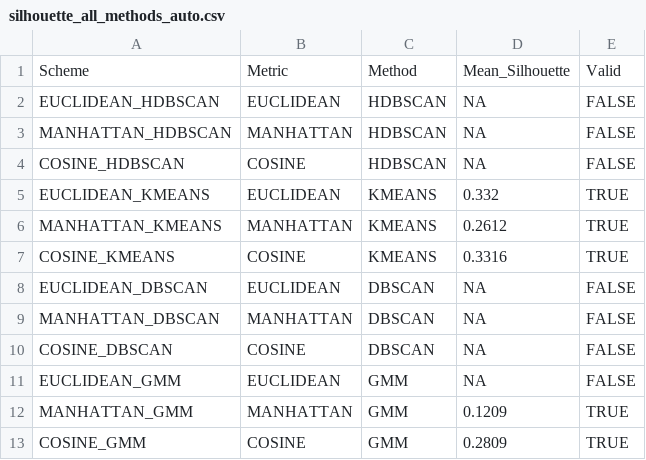
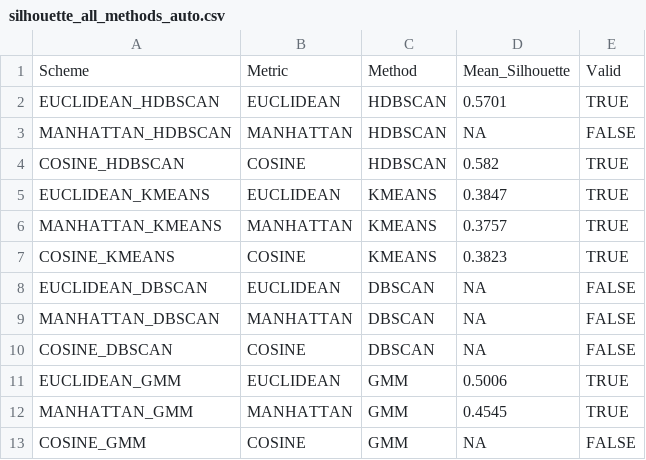
Before and after one commit to jONATHENsy/rif-ML, a CSV file: unsupMLproj/output/silhouette_all_methods_auto.csv, drawn as a sheet.

```diff
--- a/unsupMLproj/output/silhouette_all_methods_auto.csv
+++ b/unsupMLproj/output/silhouette_all_methods_auto.csv
@@ -1,8 +1,8 @@
 Scheme,Metric,Method,Mean_Silhouette,Valid
-EUCLIDEAN_HDBSCAN,EUCLIDEAN,HDBSCAN,NA,FALSE
+EUCLIDEAN_HDBSCAN,EUCLIDEAN,HDBSCAN,0.5701,TRUE
 MANHATTAN_HDBSCAN,MANHATTAN,HDBSCAN,NA,FALSE
-COSINE_HDBSCAN,COSINE,HDBSCAN,NA,FALSE
-EUCLIDEAN_KMEANS,EUCLIDEAN,KMEANS,0.332,TRUE
-MANHATTAN_KMEANS,MANHATTAN,KMEANS,0.2612,TRUE
-COSINE_KMEANS,COSINE,KMEANS,0.3316,TRUE
+COSINE_HDBSCAN,COSINE,HDBSCAN,0.582,TRUE
+EUCLIDEAN_KMEANS,EUCLIDEAN,KMEANS,0.3847,TRUE
+MANHATTAN_KMEANS,MANHATTAN,KMEANS,0.3757,TRUE
+COSINE_KMEANS,COSINE,KMEANS,0.3823,TRUE
 EUCLIDEAN_DBSCAN,EUCLIDEAN,DBSCAN,NA,FALSE
@@ -10,4 +10,4 @@ MANHATTAN_DBSCAN,MANHATTAN,DBSCAN,NA,FALSE
 COSINE_DBSCAN,COSINE,DBSCAN,NA,FALSE
-EUCLIDEAN_GMM,EUCLIDEAN,GMM,NA,FALSE
-MANHATTAN_GMM,MANHATTAN,GMM,0.1209,TRUE
-COSINE_GMM,COSINE,GMM,0.2809,TRUE
+EUCLIDEAN_GMM,EUCLIDEAN,GMM,0.5006,TRUE
+MANHATTAN_GMM,MANHATTAN,GMM,0.4545,TRUE
+COSINE_GMM,COSINE,GMM,NA,FALSE
```
Also changed, not shown: unsupMLproj/output/cluster_labels_all_methods_auto.csv, unsupMLproj/predict/PU_RF_eval_recall_at_k.csv, 35 other files.
